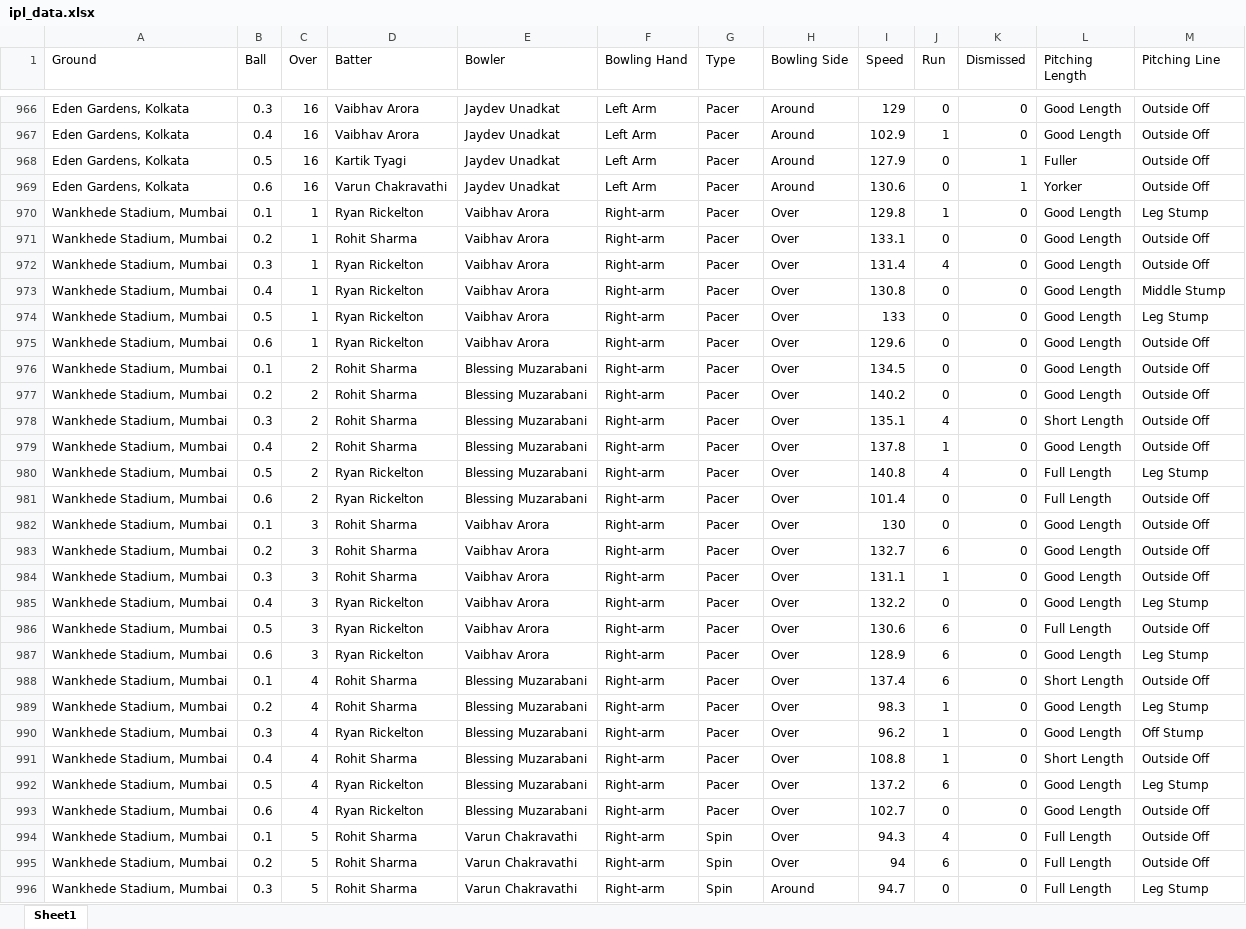
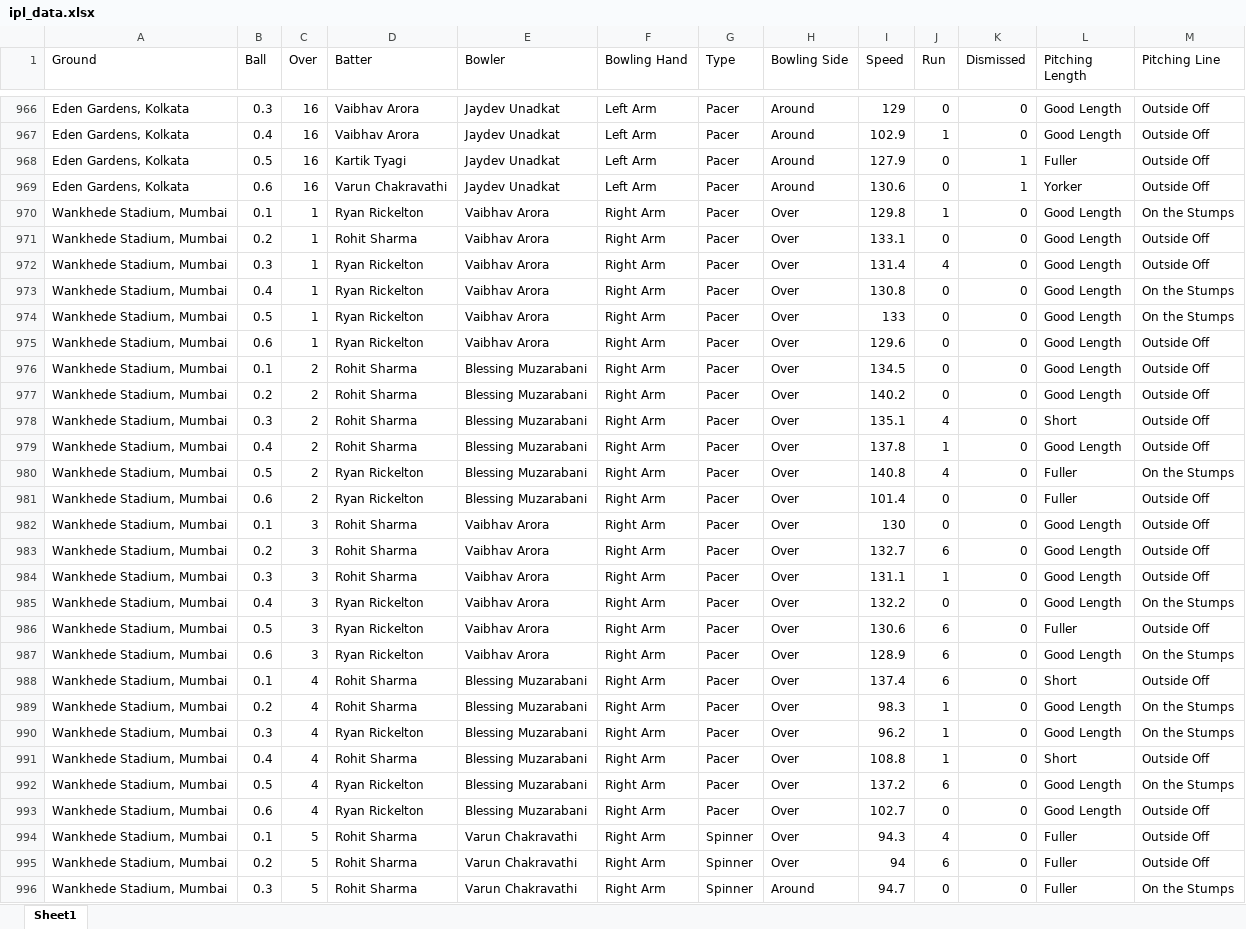
Before and after one commit to Aksayram/WTCtamil-dashboard, an Excel workbook: ipl_data.xlsx, sheet Sheet1, drawn as a sheet; only a part is shown, gaps mark what is left out; values as stored, in another font and other column widths than the file's, no cell formats; the diff covers the shown part only; the diff names each change by its address in the sheet, - before the commit and + after, or states it on an @@ line.

```diff
--- a/ipl_data.xlsx (sheet Sheet1)
+++ b/ipl_data.xlsx (sheet Sheet1)
-F970:F996 (Bowling Hand): Right-arm
+F970:F996 (Bowling Hand): Right Arm
-M970 (Pitching Line): Leg Stump
+M970 (Pitching Line): On the Stumps
-M973 (Pitching Line): Middle Stump
+M973 (Pitching Line): On the Stumps
-M974 (Pitching Line): Leg Stump
+M974 (Pitching Line): On the Stumps
-L978 (Pitching Length): Short Length
+L978 (Pitching Length): Short
-L980:L981 (Pitching Length): Full Length
+L980:L981 (Pitching Length): Fuller
-M980 (Pitching Line): Leg Stump
+M980 (Pitching Line): On the Stumps
-M985 (Pitching Line): Leg Stump
+M985 (Pitching Line): On the Stumps
-L986 (Pitching Length): Full Length
+L986 (Pitching Length): Fuller
-M987 (Pitching Line): Leg Stump
+M987 (Pitching Line): On the Stumps
-L988 (Pitching Length): Short Length
+L988 (Pitching Length): Short
-M989 (Pitching Line): Leg Stump
+M989 (Pitching Line): On the Stumps
-M990 (Pitching Line): Off Stump
+M990 (Pitching Line): On the Stumps
-L991 (Pitching Length): Short Length
+L991 (Pitching Length): Short
-M992 (Pitching Line): Leg Stump
+M992 (Pitching Line): On the Stumps
-G994:G996 (Type): Spin
+G994:G996 (Type): Spinner
-L994:L996 (Pitching Length): Full Length
+L994:L996 (Pitching Length): Fuller
-M996 (Pitching Line): Leg Stump
+M996 (Pitching Line): On the Stumps
```
Also changed, not shown: 1 removed row and 677 edited cells elsewhere in this sheet, cell formats.
